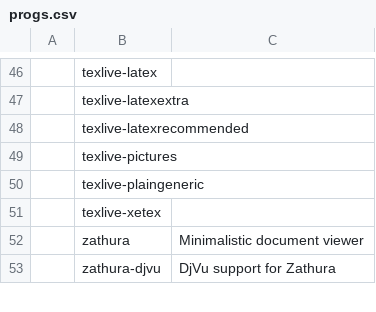
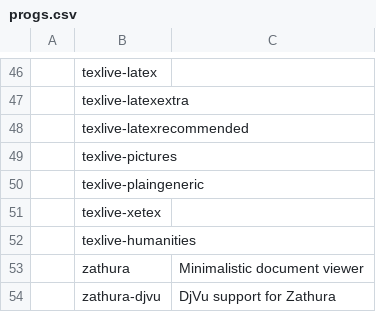
Before and after one commit to tanloong/dotfiles, a CSV file: progs.csv, drawn as a sheet; only a part is shown, gaps mark what is left out; the diff names each change by its address in the sheet, - before the commit and + after, or states it on an @@ line.

```diff
--- a/progs.csv
+++ b/progs.csv
+row 52:  | texlive-humanities
```
Also changed, not shown: 3 other files.
